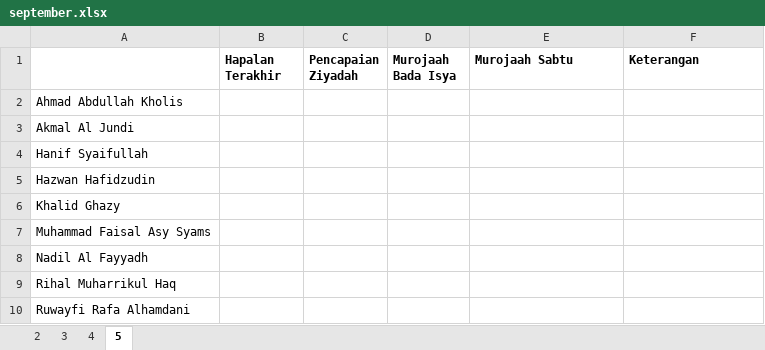
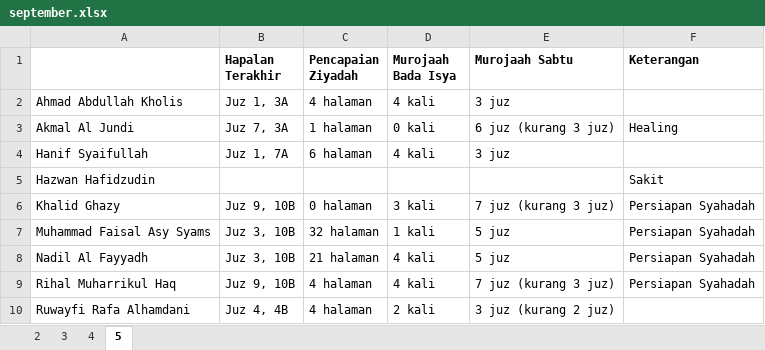
Before and after one commit to mzaini30/laptop, an Excel workbook: pesantren/tahfidz/laporan tahfidz/2023/september.xlsx, sheet 5, drawn as a sheet; values as stored, in another font and other column widths than the file's, no borders; the diff names each change by its address in the sheet, - before the commit and + after, or states it on an @@ line.

Commit message:
simpan

```diff
--- a/pesantren/tahfidz/laporan tahfidz/2023/september.xlsx (sheet 5)
+++ b/pesantren/tahfidz/laporan tahfidz/2023/september.xlsx (sheet 5)
-B2 (Hapalan Terakhir): (empty)
+B2 (Hapalan Terakhir): Juz 1, 3A
-C2 (Pencapaian Ziyadah): (empty)
+C2 (Pencapaian Ziyadah): 4 halaman
-D2 (Murojaah Bada Isya): (empty)
+D2 (Murojaah Bada Isya): 4 kali
-E2 (Murojaah Sabtu): (empty)
+E2 (Murojaah Sabtu): 3 juz
-B3 (Hapalan Terakhir): (empty)
+B3 (Hapalan Terakhir): Juz 7, 3A
-C3 (Pencapaian Ziyadah): (empty)
+C3 (Pencapaian Ziyadah): 1 halaman
-D3 (Murojaah Bada Isya): (empty)
+D3 (Murojaah Bada Isya): 0 kali
-E3 (Murojaah Sabtu): (empty)
+E3 (Murojaah Sabtu): 6 juz (kurang 3 juz)
-F3 (Keterangan): (empty)
+F3 (Keterangan): Healing
-B4 (Hapalan Terakhir): (empty)
+B4 (Hapalan Terakhir): Juz 1, 7A
-C4 (Pencapaian Ziyadah): (empty)
+C4 (Pencapaian Ziyadah): 6 halaman
-D4 (Murojaah Bada Isya): (empty)
+D4 (Murojaah Bada Isya): 4 kali
-E4 (Murojaah Sabtu): (empty)
+E4 (Murojaah Sabtu): 3 juz
-F5 (Keterangan): (empty)
+F5 (Keterangan): Sakit
-B6 (Hapalan Terakhir): (empty)
+B6 (Hapalan Terakhir): Juz 9, 10B
-C6 (Pencapaian Ziyadah): (empty)
+C6 (Pencapaian Ziyadah): 0 halaman
-D6 (Murojaah Bada Isya): (empty)
+D6 (Murojaah Bada Isya): 3 kali
-E6 (Murojaah Sabtu): (empty)
+E6 (Murojaah Sabtu): 7 juz (kurang 3 juz)
-F6:F9 (Keterangan): (empty)
+F6:F9 (Keterangan): Persiapan Syahadah
-B7:B8 (Hapalan Terakhir): (empty)
+B7:B8 (Hapalan Terakhir): Juz 3, 10B
-C7 (Pencapaian Ziyadah): (empty)
+C7 (Pencapaian Ziyadah): 32 halaman
-D7 (Murojaah Bada Isya): (empty)
+D7 (Murojaah Bada Isya): 1 kali
-E7:E8 (Murojaah Sabtu): (empty)
+E7:E8 (Murojaah Sabtu): 5 juz
-C8 (Pencapaian Ziyadah): (empty)
+C8 (Pencapaian Ziyadah): 21 halaman
-D8:D9 (Murojaah Bada Isya): (empty)
+D8:D9 (Murojaah Bada Isya): 4 kali
-B9 (Hapalan Terakhir): (empty)
+B9 (Hapalan Terakhir): Juz 9, 10B
-C9:C10 (Pencapaian Ziyadah): (empty)
+C9:C10 (Pencapaian Ziyadah): 4 halaman
-E9 (Murojaah Sabtu): (empty)
+E9 (Murojaah Sabtu): 7 juz (kurang 3 juz)
-B10 (Hapalan Terakhir): (empty)
+B10 (Hapalan Terakhir): Juz 4, 4B
-D10 (Murojaah Bada Isya): (empty)
+D10 (Murojaah Bada Isya): 2 kali
-E10 (Murojaah Sabtu): (empty)
+E10 (Murojaah Sabtu): 3 juz (kurang 2 juz)
```
Also changed, not shown: sheet 4.
